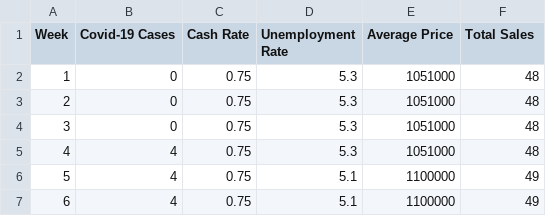
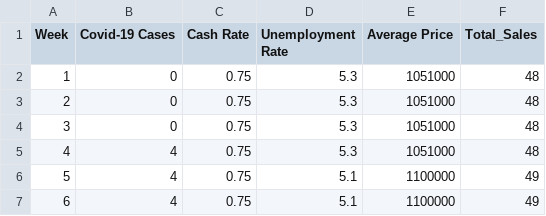
Before and after one commit to 13269384/41189-assignment-template, a CSV file: new-decision-tree-data3.csv, drawn as a sheet; only a part is shown.

Commit message:
Fixed issue in setting feature and training data

```diff
--- a/new-decision-tree-data3.csv
+++ b/new-decision-tree-data3.csv
@@ -1,2 +1,2 @@
-Week,Covid-19 Cases,Cash Rate,Unemployment Rate,Average Price, Total Sales
+Week,Covid-19 Cases,Cash Rate,Unemployment Rate,Average Price,Total_Sales
 1,0,0.75,5.3,1051000,48
```
Also changed, not shown: 2 other files.
